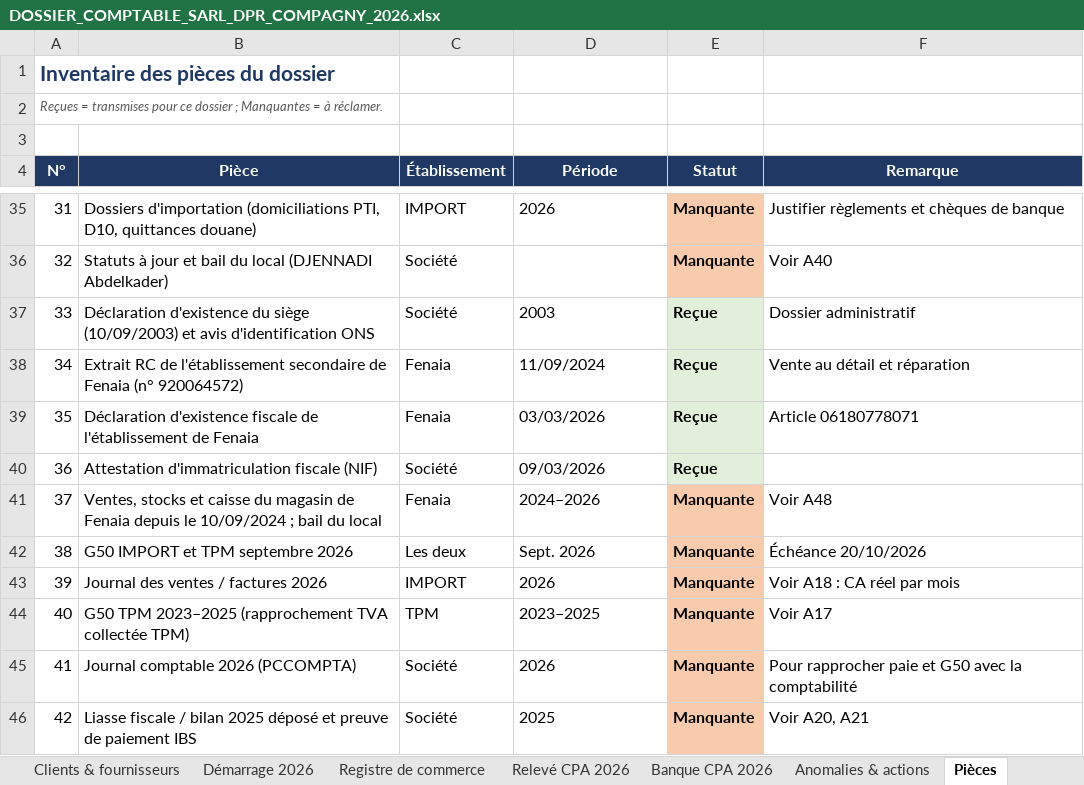
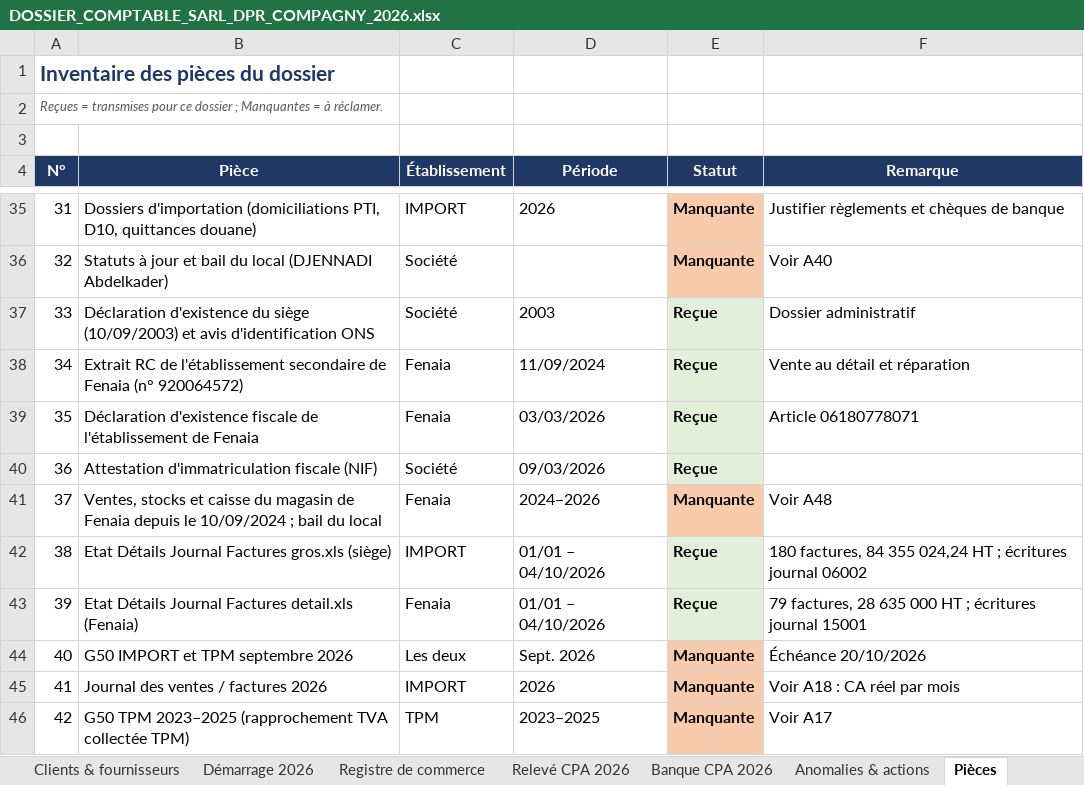
Before and after one commit to residencenezla-commits/hey-, an Excel workbook: DOSSIER_COMPTABLE_SARL_DPR_COMPAGNY_2026.xlsx, sheet Pièces, drawn as a sheet; only a part is shown, gaps mark what is left out; the shorter side is filled out with more unchanged rows; values as stored, in another font and other column widths than the file's, no borders; addresses are those after the commit; the diff names each change by its address in the sheet, - before the commit and + after, or states it on an @@ line.

```diff
--- a/DOSSIER_COMPTABLE_SARL_DPR_COMPAGNY_2026.xlsx (sheet Pièces)
+++ b/DOSSIER_COMPTABLE_SARL_DPR_COMPAGNY_2026.xlsx (sheet Pièces)
+row 42: 38 | Etat Détails Journal Factures gros.xls (siège) | IMPORT | 01/01 – 04/10/2026 | Reçue | 180 factures, 84 355 024,24 HT ; écritures journal 06002
+row 43: 39 | Etat Détails Journal Factures detail.xls (Fenaia) | Fenaia | 01/01 – 04/10/2026 | Reçue | 79 factures, 28 635 000 HT ; écritures journal 15001
@@ column A (N°) renumbered from row 44 down @@
```
Also changed, not shown: sheet Anomalies & actions, sheet Synthèse, 1 other file.
